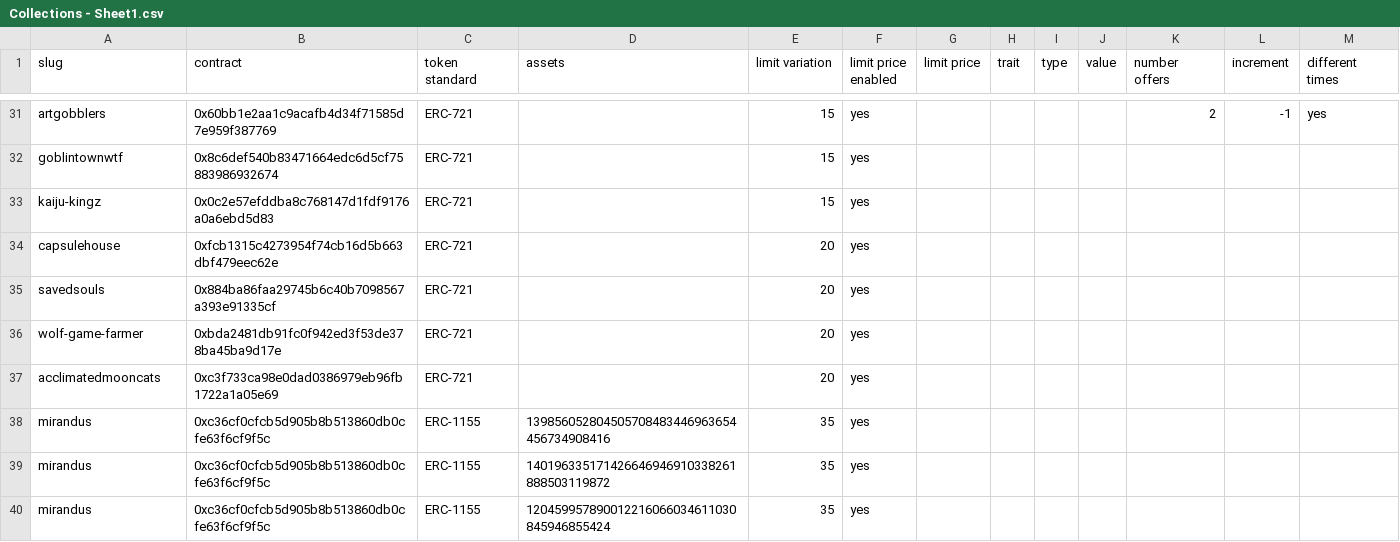
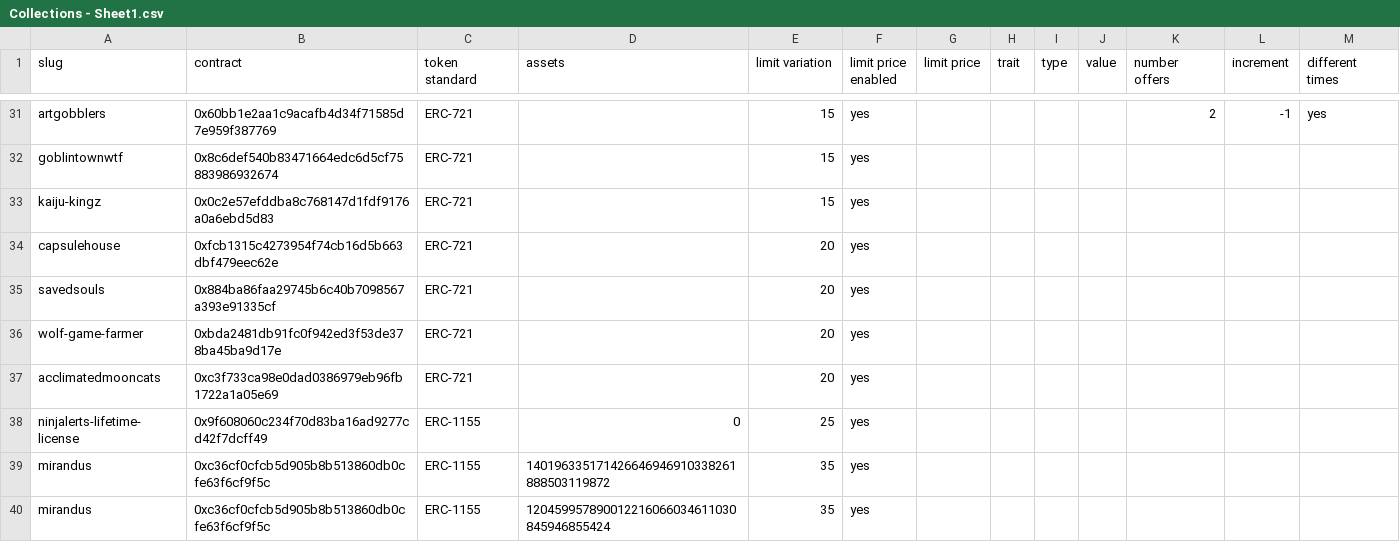
Before and after one commit to johnydev23/Opensea_automated_actions, a CSV file: Collections - Sheet1.csv, drawn as a sheet; only a part is shown, gaps mark what is left out; removed rows and columns are numbered as before the commit, all else as after; the diff names each change by its address in the sheet, - before the commit and + after, or states it on an @@ line.

Commit message:
Update Collections - Sheet1.csv

```diff
--- a/Collections - Sheet1.csv
+++ b/Collections - Sheet1.csv
-row 38: mirandus | 0xc36cf0cfcb5d905b8b513860db0cfe63f6cf9f5c | ERC-1155 | 139856052804505708483446963654456734908416 | 35 | yes
+row 38: ninjalerts-lifetime-license | 0x9f608060c234f70d83ba16ad9277cd42f7dcff49 | ERC-1155 | 0 | 25 | yes
```
